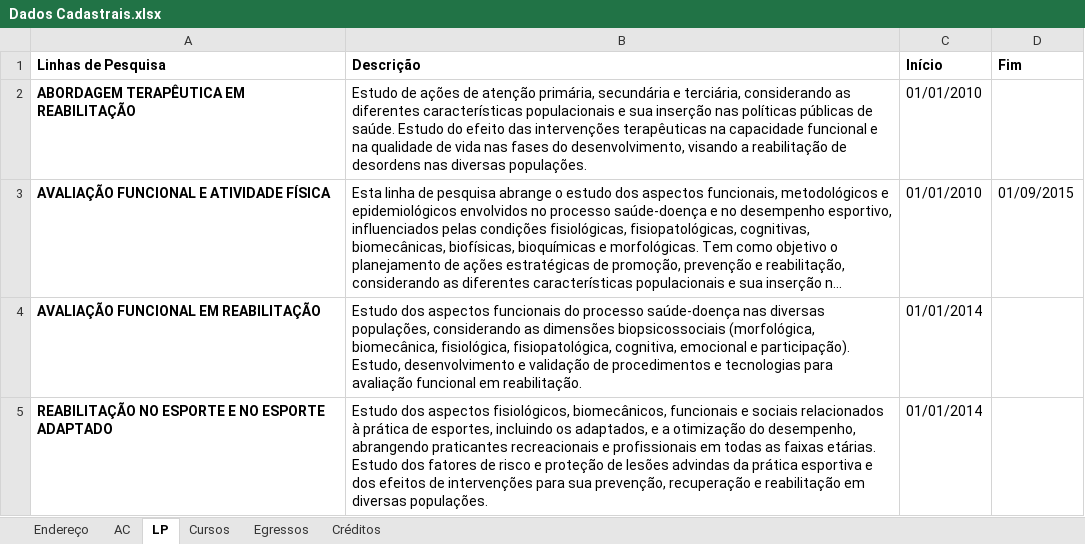
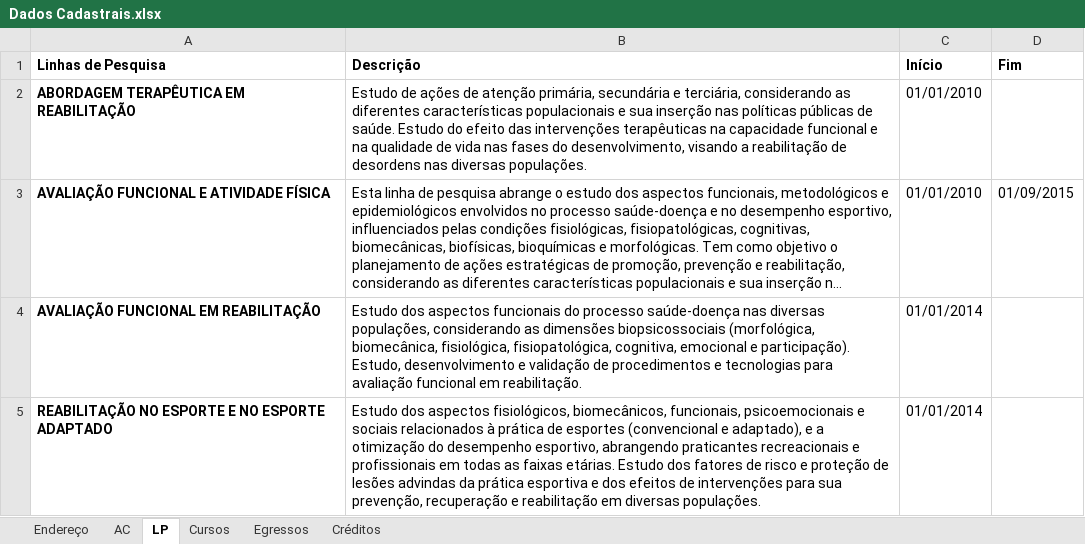
Before and after one commit to ppgcr-unisuam/observatoriocr, an Excel workbook: PPG/Dados Cadastrais.xlsx, sheet LP, drawn as a sheet; long unchanged cells end in …; values as stored, in another font and other column widths than the file's, no borders; the diff names each change by its address in the sheet, - before the commit and + after, or states it on an @@ line.

```diff
--- a/PPG/Dados Cadastrais.xlsx (sheet LP)
+++ b/PPG/Dados Cadastrais.xlsx (sheet LP)
-B5 (Descrição): …fisiológicos, biomecânicos, funcionais e sociais relacionados à prática de esportes, incluindo os adaptados, e a otimização do desempenho, abrangendo praticantes…
+B5 (Descrição): …fisiológicos, biomecânicos, funcionais, psicoemocionais e sociais relacionados à prática de esportes (convencional e adaptado), e a otimização do desempenho esportivo, abrangendo praticantes…
```
Also changed, not shown: sheet AC, docs/PPG/Dados Cadastrais.xlsx, 48 other files.
